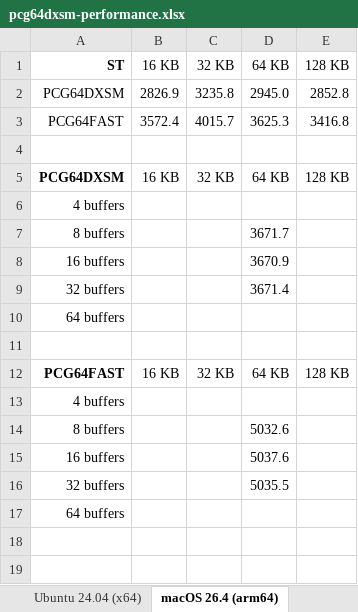
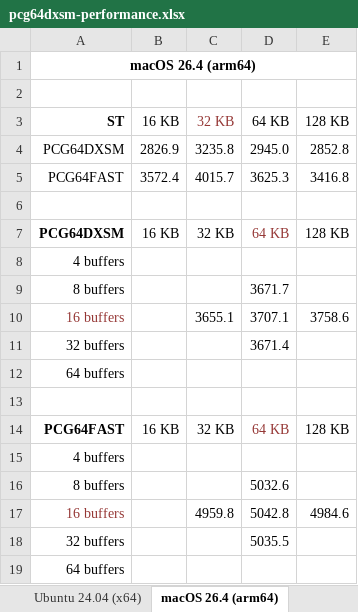
Before and after one commit to lordmulder/pcg64dxsm, an Excel workbook: doc/pcg64dxsm-performance.xlsx, sheet macOS 26.4 (arm64), drawn as a sheet; values as stored, in another font and other column widths than the file's, no borders; conditional formats not drawn; removed rows and columns are numbered as before the commit, all else as after; the diff names each change by its address in the sheet, - before the commit and + after, or states it on an @@ line.

Commit message:
Aligned all I/O buffers for improved throughput.

```diff
--- a/doc/pcg64dxsm-performance.xlsx (sheet macOS 26.4 (arm64))
+++ b/doc/pcg64dxsm-performance.xlsx (sheet macOS 26.4 (arm64))
+row 1: macOS 26.4 (arm64)
+row 2: (empty)
-C3 text colour: black
+C3 text colour: #953735
-D7 text colour: black
+D7 text colour: #953735
-row 8: 16 buffers |  |  | 3670.9
+row 10: 16 buffers |  | 3655.1 | 3707.1 | 3758.6
-D14 text colour: black
+D14 text colour: #953735
-row 15: 16 buffers |  |  | 5037.6
+row 17: 16 buffers |  | 4959.8 | 5042.8 | 4984.6
```
Also changed, not shown: sheet Windows 11 (x64), sheet Ubuntu 24.04 (x64), 4 other files.
